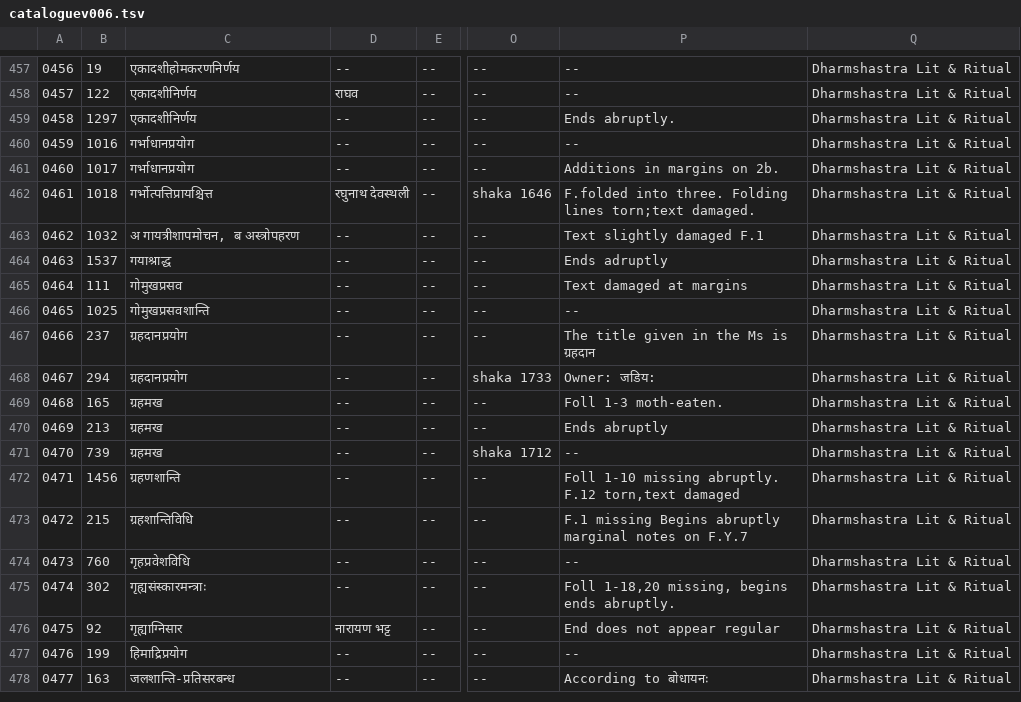
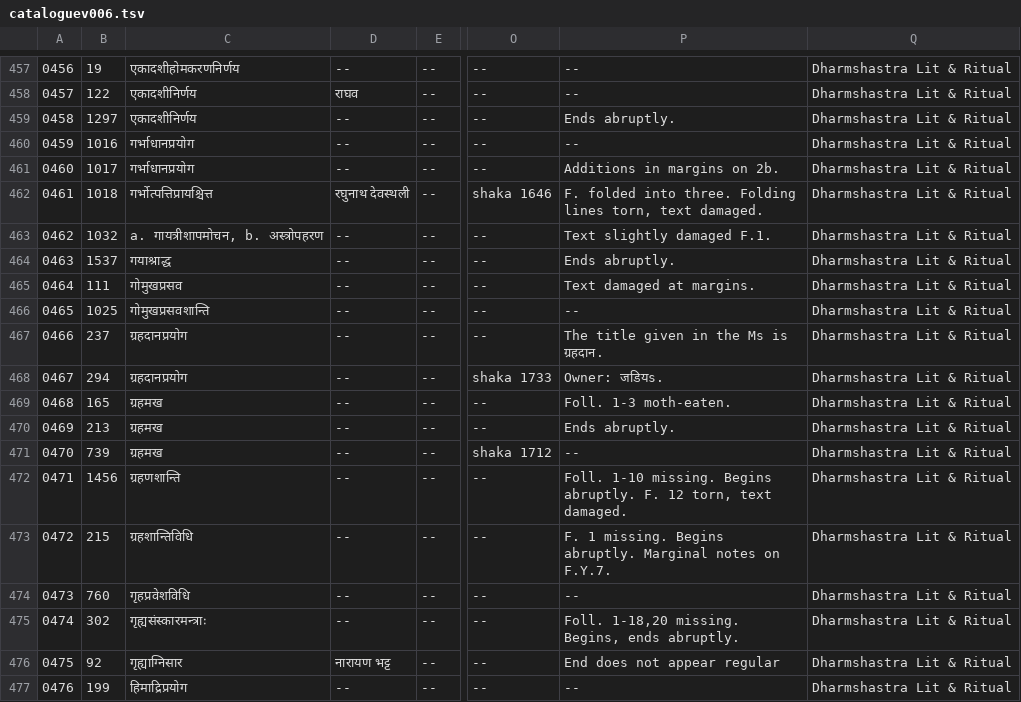
Before and after one commit to drdhaval2785/ChunilalGandhiVidyabhavan, a TSV file: derivedFiles/cataloguev006.tsv, drawn as a sheet; only a part is shown, gaps mark what is left out; the shorter side is filled out with more unchanged rows; the diff names each change by its address in the sheet, - before the commit and + after, or states it on an @@ line.

```diff
--- a/derivedFiles/cataloguev006.tsv
+++ b/derivedFiles/cataloguev006.tsv
-P462: F.folded into three. Folding lines torn;text damaged.
+P462: F. folded into three. Folding lines torn, text damaged.
-C463: अ गायत्रीशापमोचन, ब अस्त्रोपहरण
+C463: a. गायत्रीशापमोचन, b. अस्त्रोपहरण
-P463: Text slightly damaged F.1
+P463: Text slightly damaged F.1.
-P464: Ends adruptly
+P464: Ends abruptly.
-P465: Text damaged at margins
+P465: Text damaged at margins.
-P467: The title given in the Ms is ग्रहदान
+P467: The title given in the Ms is ग्रहदान.
-P468: Owner: जडिय:
+P468: Owner: जडियs.
-P469: Foll 1-3 moth-eaten.
+P469: Foll. 1-3 moth-eaten.
-P470: Ends abruptly
+P470: Ends abruptly.
-P472: Foll 1-10 missing abruptly. F.12 torn,text damaged
+P472: Foll. 1-10 missing. Begins abruptly. F. 12 torn, text damaged.
-P473: F.1 missing Begins abruptly marginal notes on F.Y.7
+P473: F. 1 missing. Begins abruptly. Marginal notes on F.Y.7.
-P475: Foll 1-18,20 missing, begins ends abruptly.
+P475: Foll. 1-18,20 missing. Begins, ends abruptly.
```
Also changed, not shown: 1 other file.
